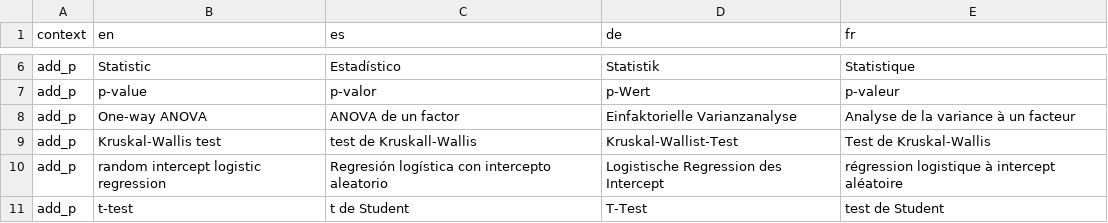
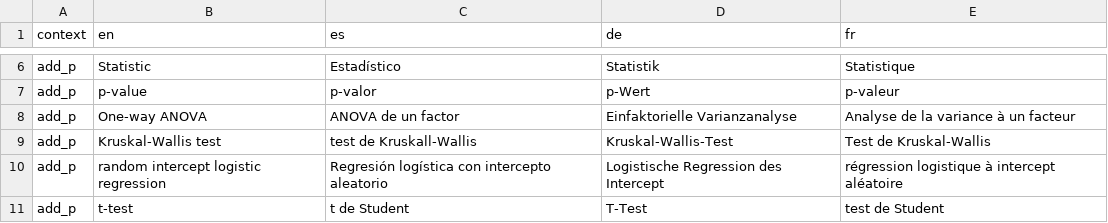
Before and after one commit to ddsjoberg/gtsummary, a CSV file: data-raw/gtsummary_translated.csv, drawn as a sheet; only a part is shown, gaps mark what is left out.

Commit message:
Typo

```diff
--- a/data-raw/gtsummary_translated.csv
+++ b/data-raw/gtsummary_translated.csv
@@ -8,3 +8,3 @@ add_p,p-value,p-valor,p-Wert,p-valeur
 add_p,One-way ANOVA,ANOVA de un factor,Einfaktorielle Varianzanalyse,Analyse de la variance à un facteur
-add_p,Kruskal-Wallis test,test de Kruskall-Wallis,Kruskal-Wallist-Test,Test de Kruskal-Wallis
+add_p,Kruskal-Wallis test,test de Kruskall-Wallis,Kruskal-Wallis-Test,Test de Kruskal-Wallis
 add_p,random intercept logistic regression,Regresión logística con intercepto aleatorio,Logistische Regression des Intercept,régression logistique à intercept aléatoire
```
